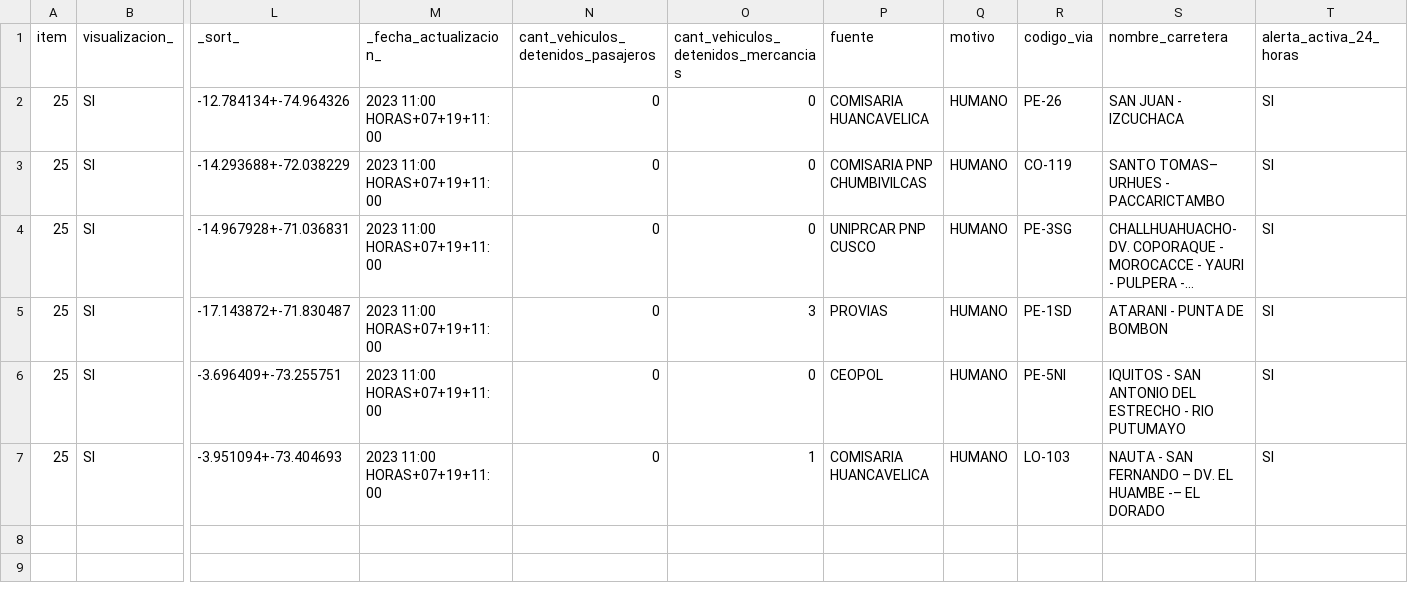
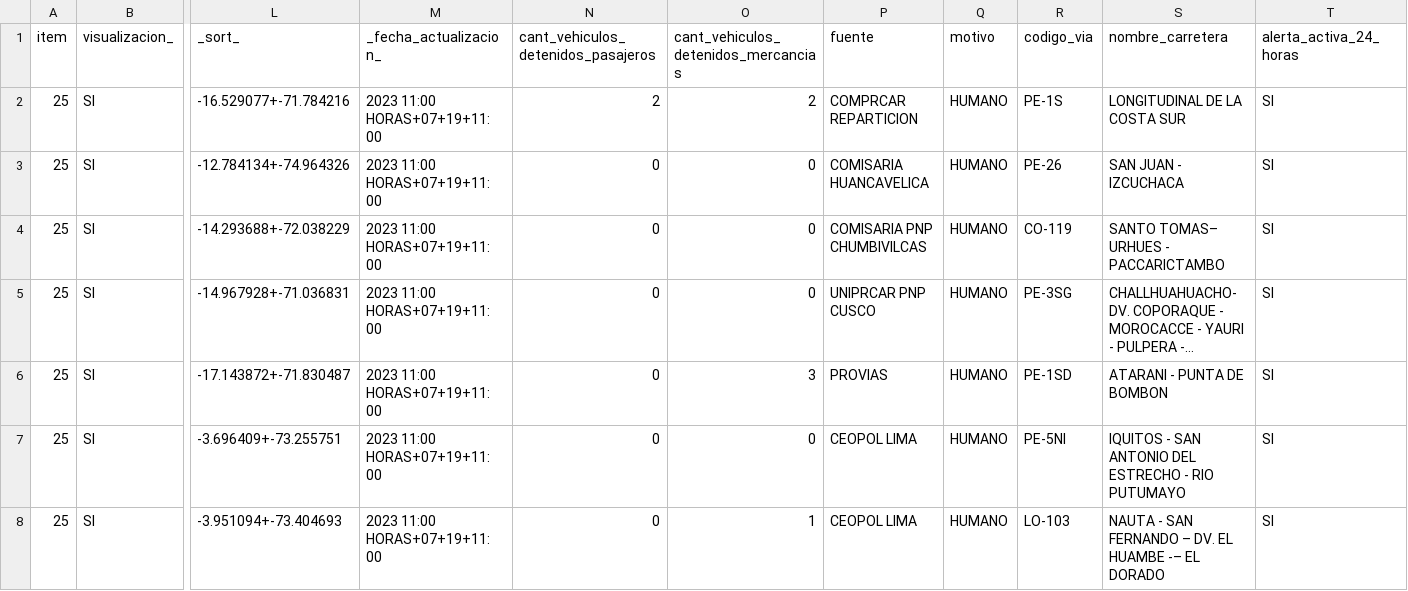
Before and after one commit to annaabsi/scraper-sutran, a CSV file: resultados_flourish/resultados_humano_flourish.csv, drawn as a sheet; only a part is shown, gaps mark what is left out; long unchanged cells end in …; addresses are those after the commit; rows hold the shown columns only; the diff names each change by its address in the sheet, - before the commit and + after, or states it on an @@ line.

```diff
--- a/resultados_flourish/resultados_humano_flourish.csv
+++ b/resultados_flourish/resultados_humano_flourish.csv
+row 2: 25 | SI | -16.529077+-71.784216 | 2023 11:00 HORAS+07+19+11:00 | 2 | 2 | COMPRCAR REPARTICION | HUMANO | PE-1S | LONGITUDINAL DE LA COSTA SUR | SI
-P7 (fuente): CEOPOL
+P7 (fuente): CEOPOL LIMA
-P8 (fuente): COMISARIA HUANCAVELICA
+P8 (fuente): CEOPOL LIMA
```
Also changed, not shown: 2 other files.
